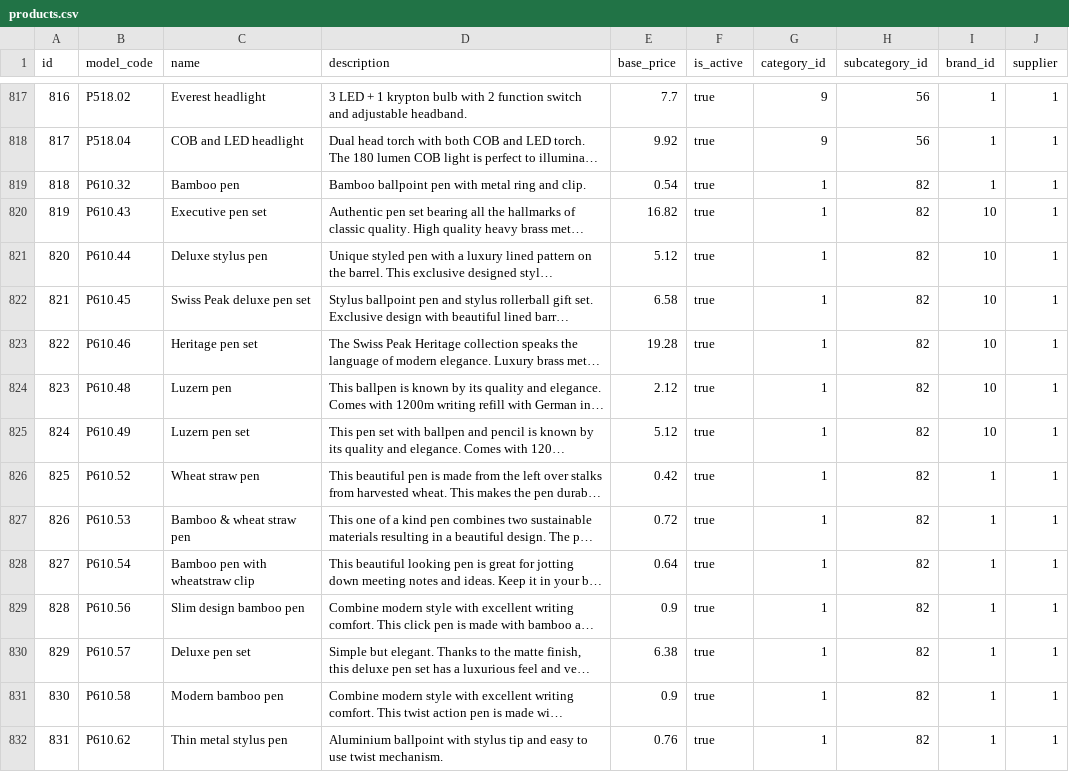
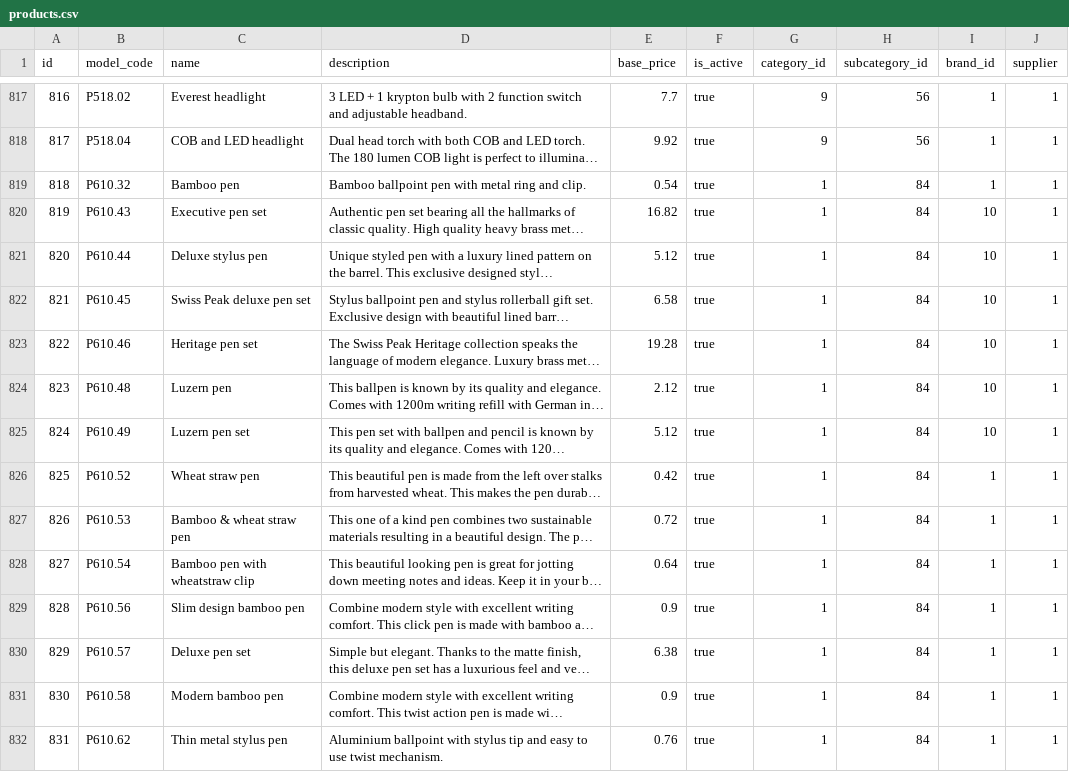
Before and after one commit to sproutogroup/brandably-db-seeder, a CSV file: output/products.csv, drawn as a sheet; only a part is shown, gaps mark what is left out; long unchanged cells end in …; the diff covers the shown part only; the diff names each change by its address in the sheet, - before the commit and + after, or states it on an @@ line.

```diff
--- a/output/products.csv
+++ b/output/products.csv
-H819:H832 (subcategory_id): 82
+H819:H832 (subcategory_id): 84
```
Also changed, not shown: 91 edited cells elsewhere in this file, output/product_categories.csv, output/product_subcategories.csv, 1 other file.
